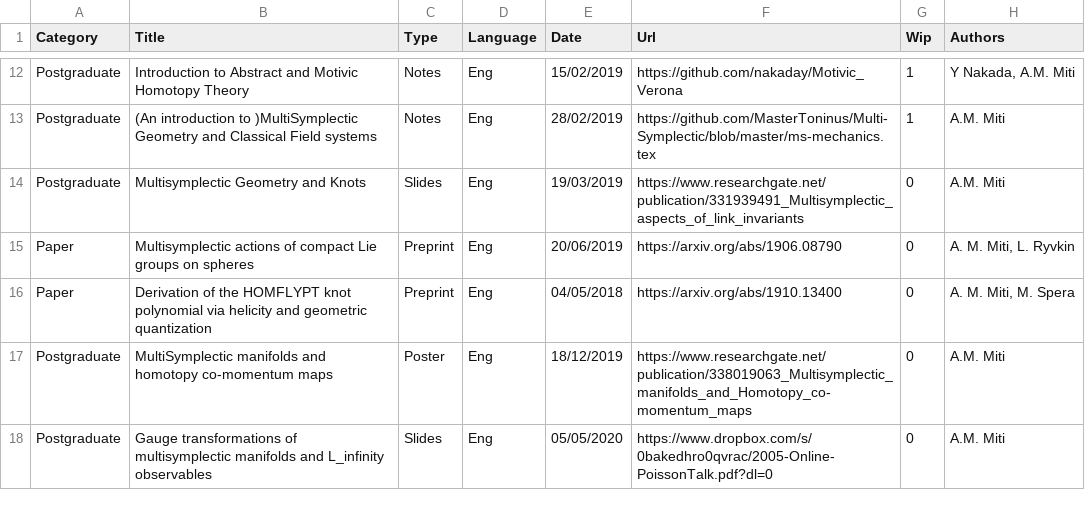
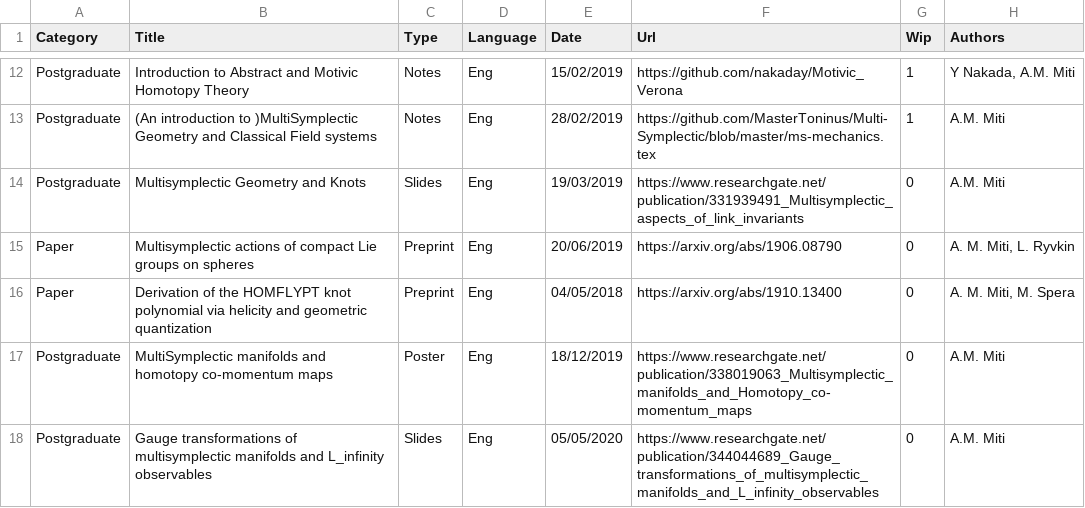
Before and after one commit to MasterToninus/MasterToninus.github.io, a CSV file: data/material.csv, drawn as a sheet; only a part is shown, gaps mark what is left out.

```diff
--- a/data/material.csv
+++ b/data/material.csv
@@ -17,2 +17,2 @@ Paper;Derivation of the HOMFLYPT knot polynomial via helicity and geometric quan
 Postgraduate;MultiSymplectic manifolds and homotopy co-momentum maps;Poster;Eng;18/12/2019;https://www.researchgate.net/publication/338019063_Multisymplectic_manifolds_and_Homotopy_co-momentum_maps;0;A.M. Miti
-Postgraduate;Gauge transformations of multisymplectic manifolds and L_infinity observables;Slides;Eng;05/05/2020;https://www.dropbox.com/s/0bakedhro0qvrac/2005-Online-PoissonTalk.pdf?dl=0;0;A.M. Miti
+Postgraduate;Gauge transformations of multisymplectic manifolds and L_infinity observables;Slides;Eng;05/05/2020;https://www.researchgate.net/publication/344044689_Gauge_transformations_of_multisymplectic_manifolds_and_L_infinity_observables;0;A.M. Miti
```
Also changed, not shown: data/activities.csv.
